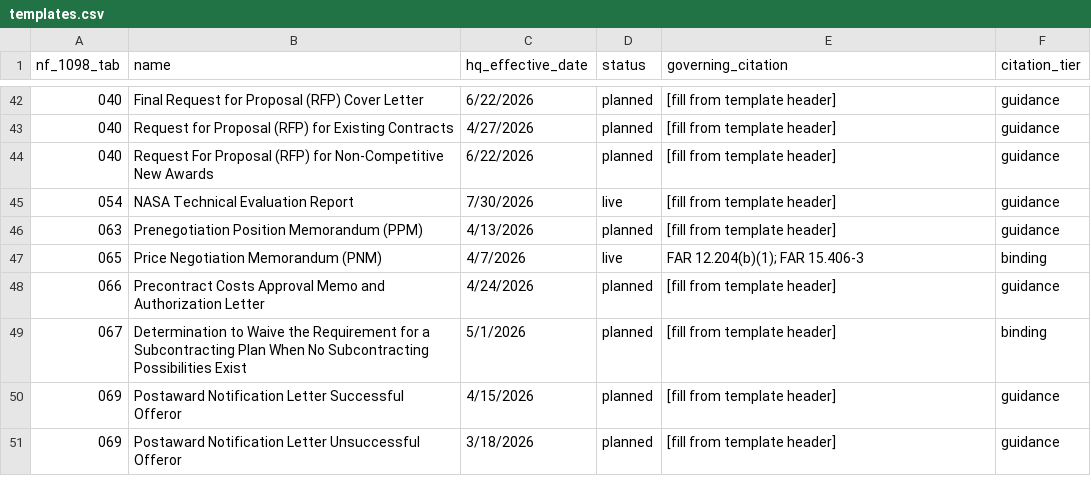
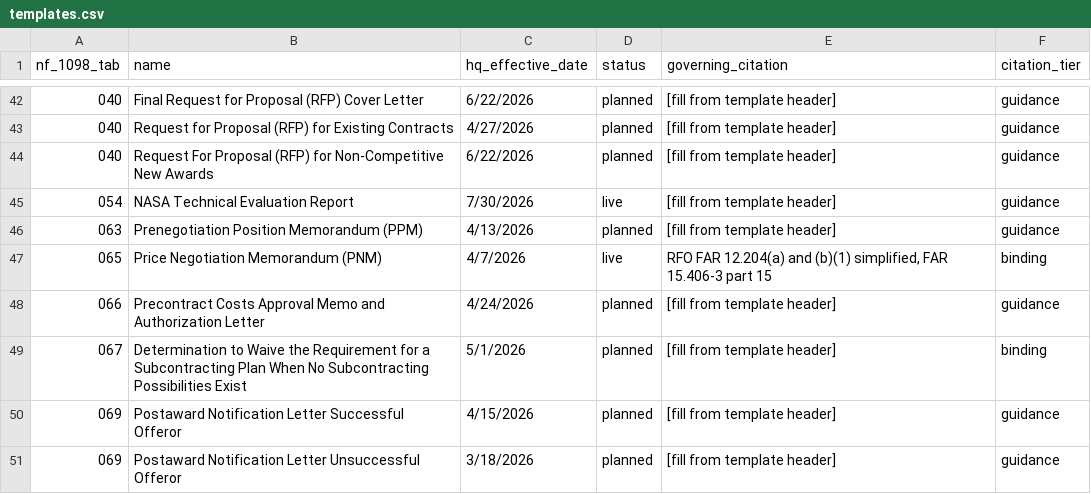
Before and after one commit to joshuataggart7-lgtm/t-minus, a CSV file: t-minus-seed/templates.csv, drawn as a sheet; only a part is shown, gaps mark what is left out; the diff names each change by its address in the sheet, - before the commit and + after, or states it on an @@ line.

```diff
--- a/t-minus-seed/templates.csv
+++ b/t-minus-seed/templates.csv
-E47 (governing_citation): FAR 12.204(b)(1); FAR 15.406-3
+E47 (governing_citation): RFO FAR 12.204(a) and (b)(1) simplified, FAR 15.406-3 part 15
```
Also changed, not shown: t-minus-seed/thresholds.csv.
